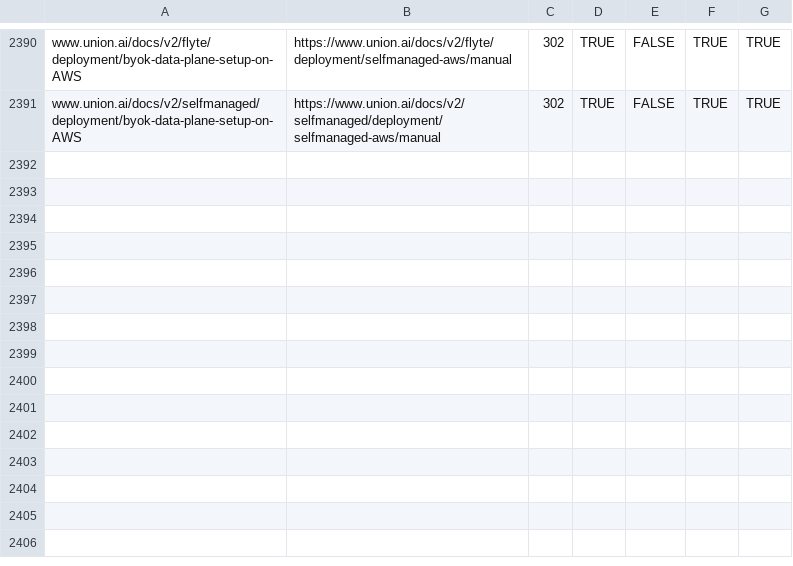
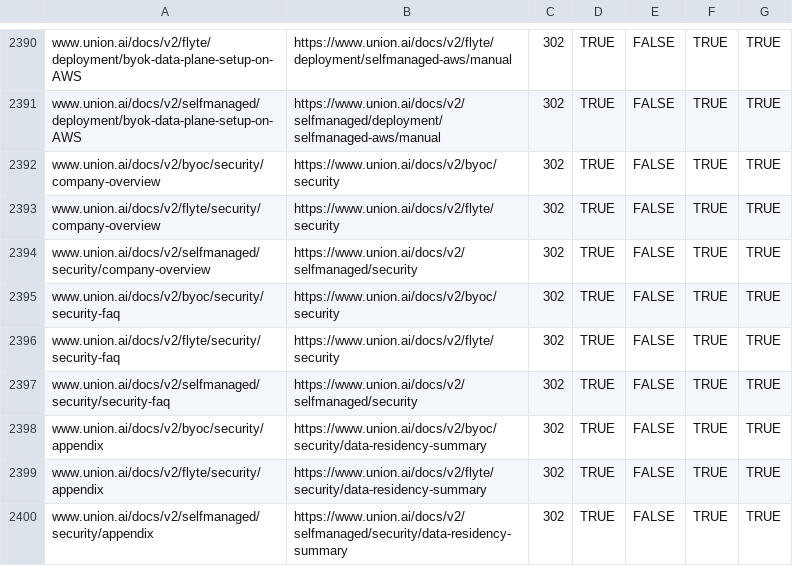
Before and after one commit to unionai/unionai-docs-infra, a CSV file: redirects.csv, drawn as a sheet; only a part is shown, gaps mark what is left out; the diff names each change by its address in the sheet, - before the commit and + after, or states it on an @@ line.

```diff
--- a/redirects.csv
+++ b/redirects.csv
+row 2392: www.union.ai/docs/v2/byoc/security/company-overview | https://www.union.ai/docs/v2/byoc/security | 302 | TRUE | FALSE | TRUE | TRUE
+row 2393: www.union.ai/docs/v2/flyte/security/company-overview | https://www.union.ai/docs/v2/flyte/security | 302 | TRUE | FALSE | TRUE | TRUE
+row 2394: www.union.ai/docs/v2/selfmanaged/security/company-overview | https://www.union.ai/docs/v2/selfmanaged/security | 302 | TRUE | FALSE | TRUE | TRUE
+row 2395: www.union.ai/docs/v2/byoc/security/security-faq | https://www.union.ai/docs/v2/byoc/security | 302 | TRUE | FALSE | TRUE | TRUE
+row 2396: www.union.ai/docs/v2/flyte/security/security-faq | https://www.union.ai/docs/v2/flyte/security | 302 | TRUE | FALSE | TRUE | TRUE
+row 2397: www.union.ai/docs/v2/selfmanaged/security/security-faq | https://www.union.ai/docs/v2/selfmanaged/security | 302 | TRUE | FALSE | TRUE | TRUE
+row 2398: www.union.ai/docs/v2/byoc/security/appendix | https://www.union.ai/docs/v2/byoc/security/data-residency-summary | 302 | TRUE | FALSE | TRUE | TRUE
+row 2399: www.union.ai/docs/v2/flyte/security/appendix | https://www.union.ai/docs/v2/flyte/security/data-residency-summary | 302 | TRUE | FALSE | TRUE | TRUE
+row 2400: www.union.ai/docs/v2/selfmanaged/security/appendix | https://www.union.ai/docs/v2/selfmanaged/security/data-residency-summary | 302 | TRUE | FALSE | TRUE | TRUE
```
